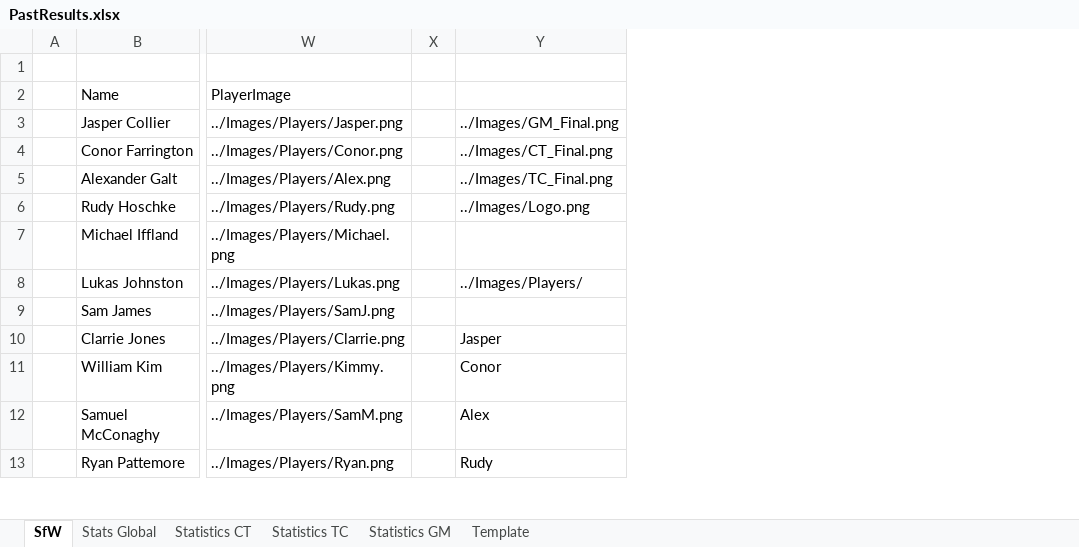
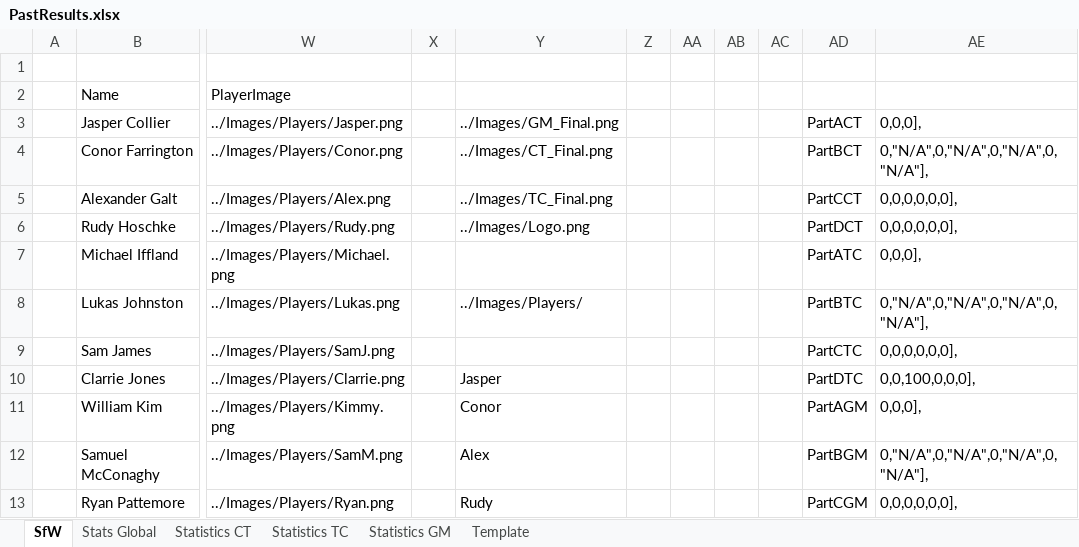
Before and after one commit to KingGoose20/LTBO, an Excel workbook: Other Files/PastResults.xlsx, sheet SfW, drawn as a sheet; only a part is shown, gaps mark what is left out; values as stored, in another font and other column widths than the file's, no borders; the diff covers the shown part only; the diff names each change by its address in the sheet, - before the commit and + after, or states it on an @@ line.

```diff
--- a/Other Files/PastResults.xlsx (sheet SfW)
+++ b/Other Files/PastResults.xlsx (sheet SfW)
+column Z, empty
+column AA, empty
+column AB, empty
+column AC, empty
+column AD, rows 3-13: PartACT | PartBCT | PartCCT | PartDCT | PartATC | PartBTC | PartCTC | PartDTC | PartAGM | PartBGM | PartCGM
+column AE, rows 3-13: 0,0,0], | 0,"N/A",0,"N/A",0,"N/A",0,"N/A"], | 0,0,0,0,0,0], | 0,0,0,0,0,0], | 0,0,0], | 0,"N/A",0,"N/A",0,"N/A",0,"N/A"], | 0,0,0,0,0,0], | 0,0,100,0,0,0], | 0,0,0], | 0,"N/A",0,"N/A",0,"N/A",0,"N/A"], | 0,0,0,0,0,0],
```
Also changed, not shown: cell formats elsewhere in this sheet, sheet Stats Global, sheet Statistics CT, sheet Statistics TC, sheet Statistics GM, sheet Template, 10 other files.
